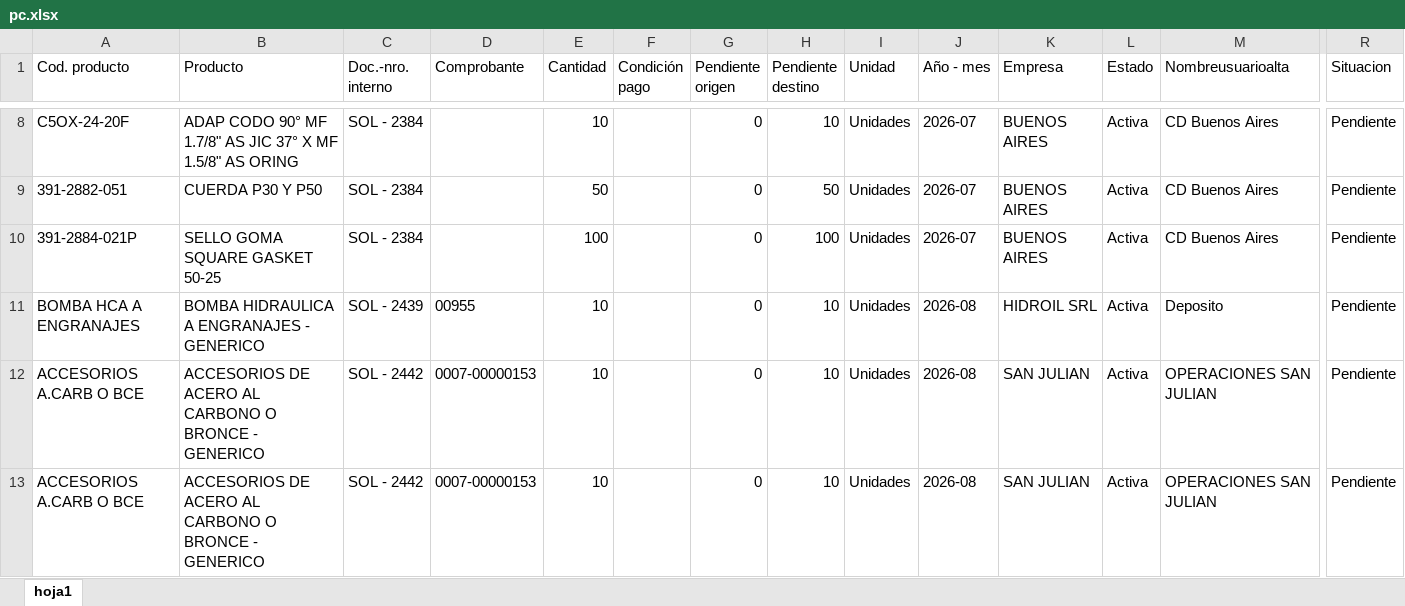
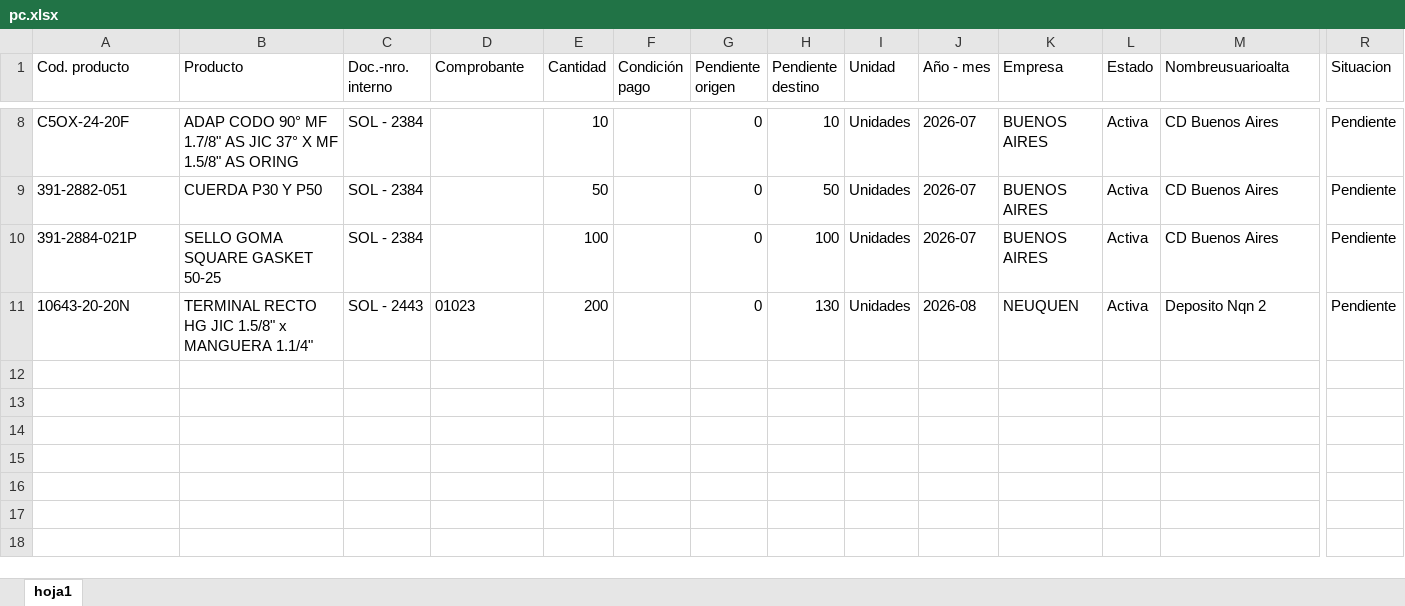
Before and after one commit to depositobsas/hidroil-stock, an Excel workbook: pc.xlsx, sheet hoja1, drawn as a sheet; only a part is shown, gaps mark what is left out; values as stored, in another font and other column widths than the file's, no borders; removed rows and columns are numbered as before the commit, all else as after; rows hold the shown columns only; the diff names each change by its address in the sheet, - before the commit and + after, or states it on an @@ line.

```diff
--- a/pc.xlsx (sheet hoja1)
+++ b/pc.xlsx (sheet hoja1)
-row 11: BOMBA HCA A ENGRANAJES | BOMBA HIDRAULICA A ENGRANAJES - GENERICO | SOL - 2439 | 00955 | 10 |  | 0 | 10 | Unidades | 2026-08 | HIDROIL SRL | Activa | Deposito | Pendiente
-row 12: ACCESORIOS A.CARB O BCE | ACCESORIOS DE ACERO AL CARBONO O BRONCE - GENERICO | SOL - 2442 | 0007-00000153 | 10 |  | 0 | 10 | Unidades | 2026-08 | SAN JULIAN | Activa | OPERACIONES SAN JULIAN | Pendiente
-row 13: ACCESORIOS A.CARB O BCE | ACCESORIOS DE ACERO AL CARBONO O BRONCE - GENERICO | SOL - 2442 | 0007-00000153 | 10 |  | 0 | 10 | Unidades | 2026-08 | SAN JULIAN | Activa | OPERACIONES SAN JULIAN | Pendiente
+row 11: 10643-20-20N | TERMINAL RECTO HG JIC 1.5/8" x MANGUERA 1.1/4" | SOL - 2443 | 01023 | 200 |  | 0 | 130 | Unidades | 2026-08 | NEUQUEN | Activa | Deposito Nqn 2 | Pendiente
```
Also changed, not shown: oc.xlsx, 1 other file.
